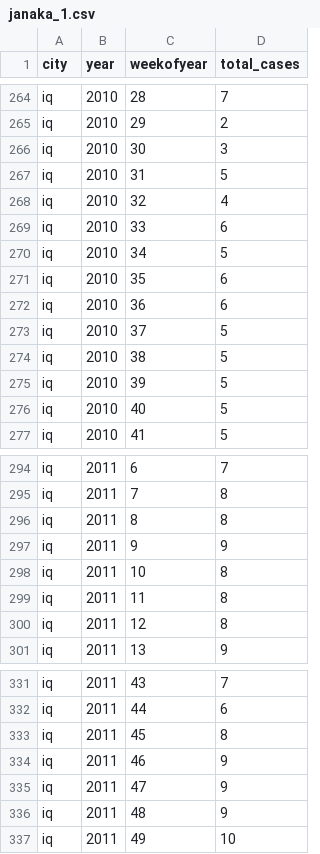
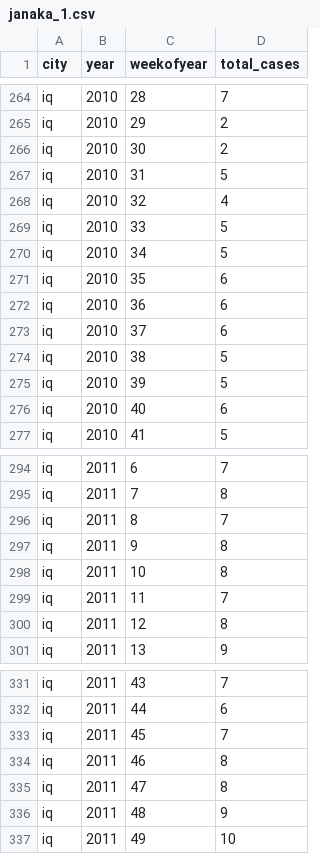
Before and after one commit to Crystal-Solutions/dm_project, a CSV file: data/janaka_1.csv, drawn as a sheet; only a part is shown, gaps mark what is left out; the diff covers the shown part only.

Commit message:
CHange data

```diff
--- a/data/janaka_1.csv
+++ b/data/janaka_1.csv
@@ -265,6 +265,6 @@ iq,2010,28,7
 iq,2010,29,2
-iq,2010,30,3
+iq,2010,30,2
 iq,2010,31,5
 iq,2010,32,4
-iq,2010,33,6
+iq,2010,33,5
 iq,2010,34,5
@@ -272,6 +272,6 @@ iq,2010,35,6
 iq,2010,36,6
-iq,2010,37,5
+iq,2010,37,6
 iq,2010,38,5
 iq,2010,39,5
-iq,2010,40,5
+iq,2010,40,6
 iq,2010,41,5
@@ -295,6 +295,6 @@ iq,2011,6,7
 iq,2011,7,8
-iq,2011,8,8
-iq,2011,9,9
+iq,2011,8,7
+iq,2011,9,8
 iq,2011,10,8
-iq,2011,11,8
+iq,2011,11,7
 iq,2011,12,8
@@ -332,5 +332,5 @@ iq,2011,43,7
 iq,2011,44,6
-iq,2011,45,8
-iq,2011,46,9
-iq,2011,47,9
+iq,2011,45,7
+iq,2011,46,8
+iq,2011,47,8
 iq,2011,48,9
```
Also changed, not shown: 11 edited cells elsewhere in this file, data/part_removed/dengue_labels_train_filled_94_anom.csv, 1 other file.
